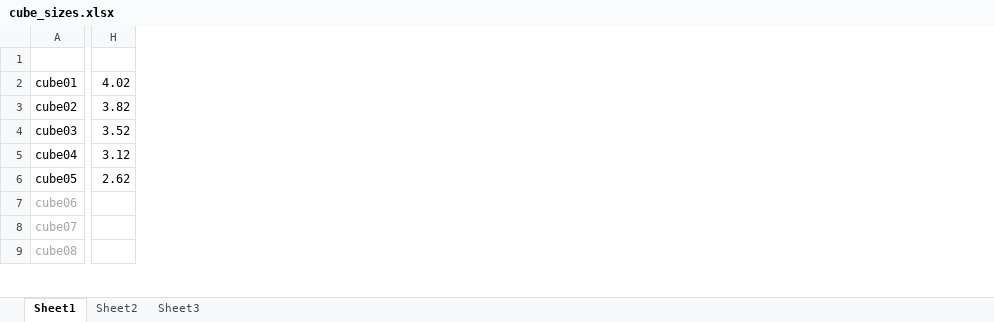
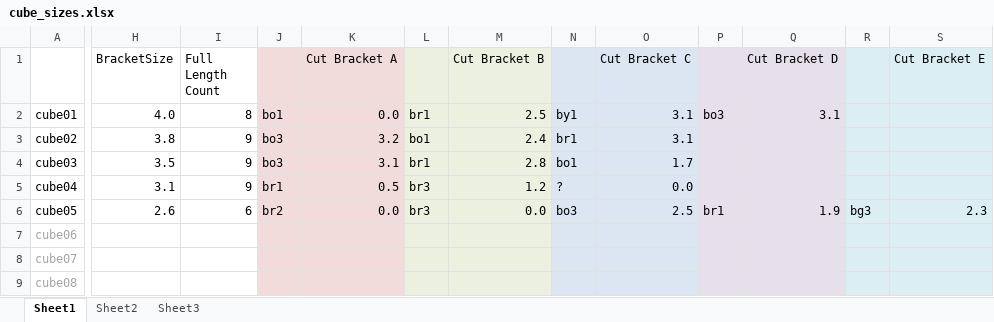
Before and after one commit to ArdentHeavyIndustries/syzygryd-cad, an Excel workbook: cad/Solidworks Assemblies/cubes/cube_sizes.xlsx, sheet Sheet1, drawn as a sheet; only a part is shown, gaps mark what is left out; values as stored, in another font and other column widths than the file's, no borders; removed rows and columns are numbered as before the commit, all else as after; the diff covers the shown part only; the diff names each change by its address in the sheet, - before the commit and + after, or states it on an @@ line.

Commit message:
fuck moving cubes
git-svn-id: http://www.ardentheavyindustries.com/svn/syzygryd/trunk@423 1c6c7da2-4a7c-0410-9345-fc53533f7dce

```diff
--- a/cad/Solidworks Assemblies/cubes/cube_sizes.xlsx (sheet Sheet1)
+++ b/cad/Solidworks Assemblies/cubes/cube_sizes.xlsx (sheet Sheet1)
-column H, rows 2-6: 4.02 | 3.82 | 3.52 | 3.12 | 2.62
+column H (BracketSize), rows 2-6: 4.0 | 3.8 | 3.5 | 3.1 | 2.6
+column I (Full Length Count), rows 2-6: 8 | 9 | 9 | 9 | 6
+column J, rows 2-6: bo1 | bo3 | bo3 | br1 | br2
+column K (Cut Bracket A), rows 2-6: 0.0 | 3.2 | 3.1 | 0.5 | 0.0
+column L, rows 2-6: br1 | bo1 | br1 | br3 | br3
+column M (Cut Bracket B), rows 2-6: 2.5 | 2.4 | 2.8 | 1.2 | 0.0
+column N, rows 2-6: by1 | br1 | bo1 | ? | bo3
+column O (Cut Bracket C), rows 2-6: 3.1 | 3.1 | 1.7 | 0.0 | 2.5
+column P, rows 2-6: bo3 |  |  |  | br1
+column Q (Cut Bracket D), rows 2-6: 3.1 |  |  |  | 1.9
+column R, row 6: bg3
+column S (Cut Bracket E), row 6: 2.3
```
Also changed, not shown: 2 added columns and 1 removed column elsewhere in this sheet, 28 other files.
